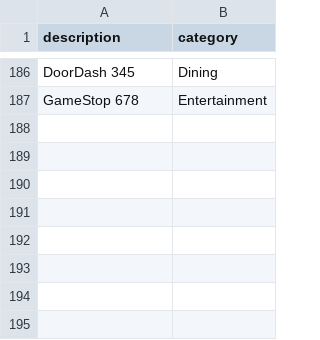
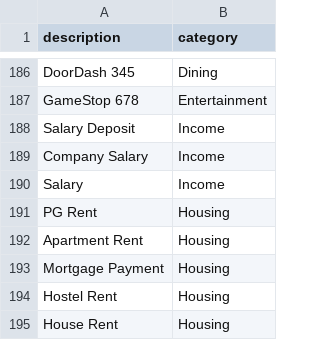
Before and after one commit to keerthika2004/Personal-finance-assistant, a CSV file: data/training.csv, drawn as a sheet; only a part is shown, gaps mark what is left out; the diff names each change by its address in the sheet, - before the commit and + after, or states it on an @@ line.

```diff
--- a/data/training.csv
+++ b/data/training.csv
+row 188: Salary Deposit | Income
+row 189: Company Salary | Income
+row 190: Salary | Income
+row 191: PG Rent | Housing
+row 192: Apartment Rent | Housing
+row 193: Mortgage Payment | Housing
+row 194: Hostel Rent | Housing
+row 195: House Rent | Housing
```
Also changed, not shown: 19 other files.
